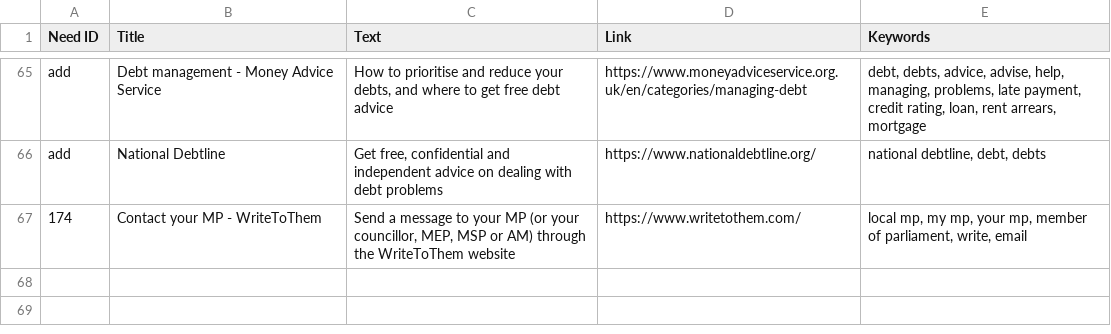
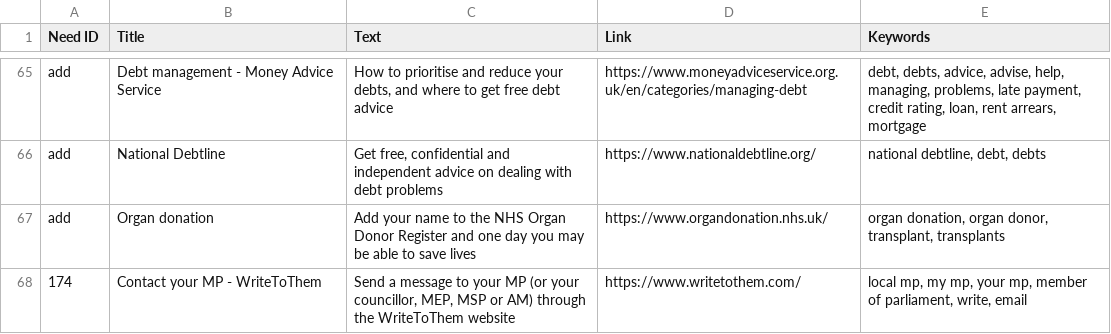
Before and after one commit to alphagov/recommended-links, a CSV file: data/index/recommended-link/internal_search_results.csv, drawn as a sheet; only a part is shown, gaps mark what is left out.

Commit message:
Add Organ donation

```diff
--- a/data/index/recommended-link/internal_search_results.csv
+++ b/data/index/recommended-link/internal_search_results.csv
@@ -66,2 +66,3 @@ add,Debt management - Money Advice Service,"How to prioritise and reduce your de
 add,National Debtline,"Get free, confidential and independent advice on dealing with debt problems",https://www.nationaldebtline.org/,"national debtline, debt, debts"
+add,Organ donation,Add your name to the NHS Organ Donor Register and one day you may be able to save lives,https://www.organdonation.nhs.uk/,"organ donation, organ donor, transplant, transplants"
 174,Contact your MP - WriteToThem,"Send a message to your MP (or your councillor, MEP, MSP or AM) through the WriteToThem website",https://www.writetothem.com/,"local mp, my mp, your mp, member of parliament, write, email"
```
